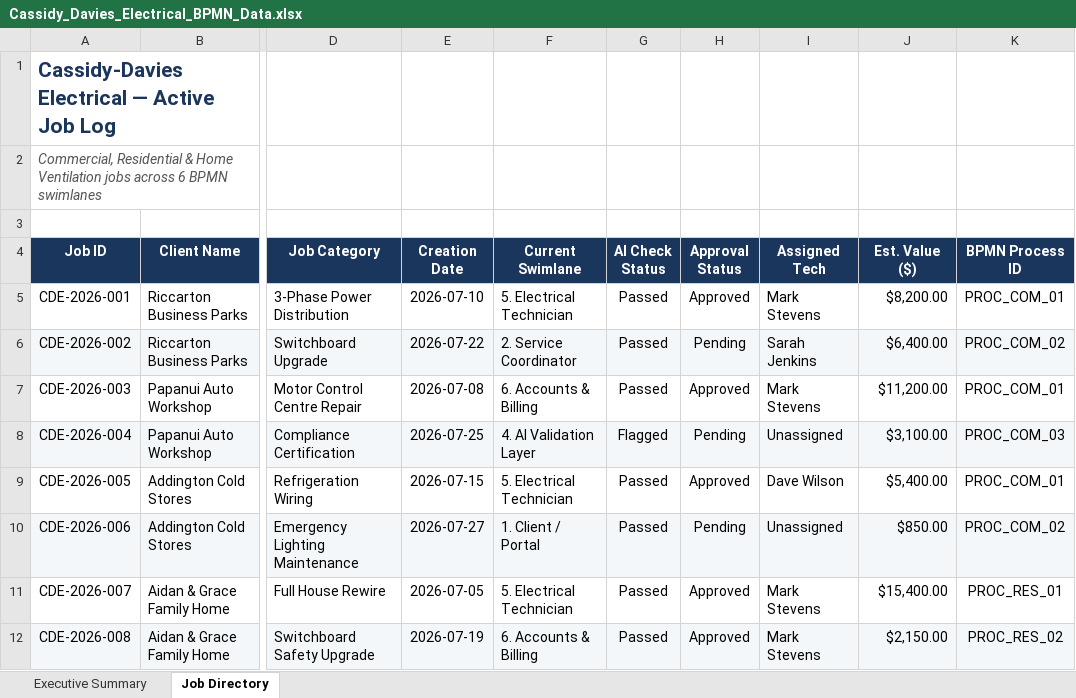
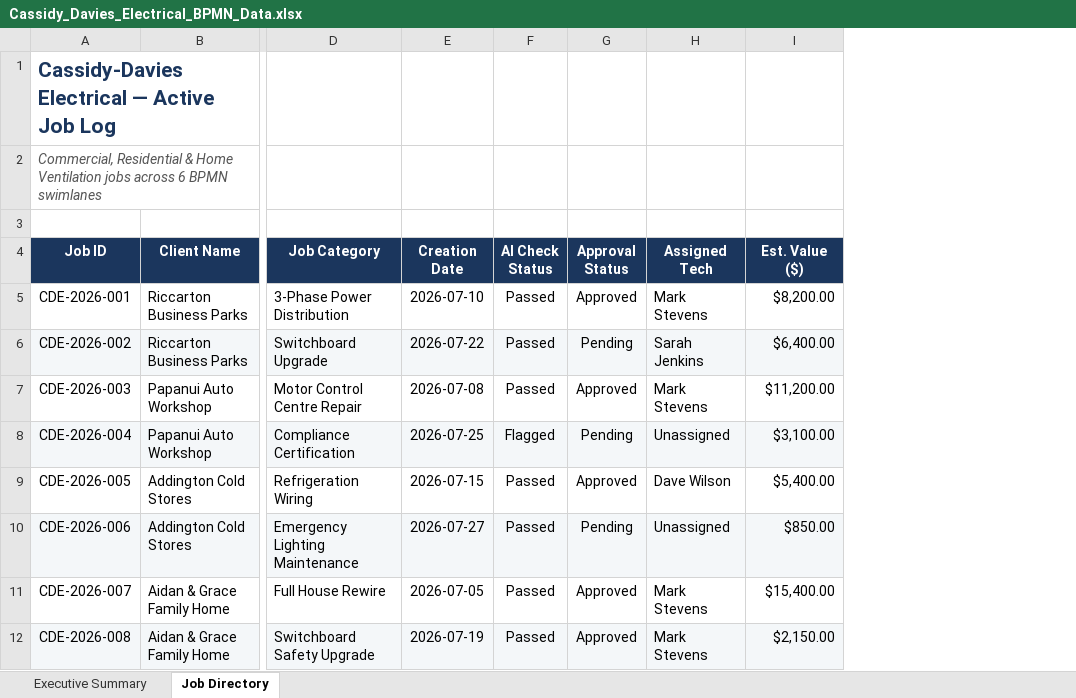
Before and after one commit to felixkwan2901/excel-dashboard, an Excel workbook: Cassidy_Davies_Electrical_BPMN_Data.xlsx, sheet Job Directory, drawn as a sheet; only a part is shown, gaps mark what is left out; values as stored, in another font and other column widths than the file's, no borders; the diff names each change by its address in the sheet, - before the commit and + after, or states it on an @@ line.

Commit message:
Update job data via upload form (2026-08-04T00:07:13.359Z)

```diff
--- a/Cassidy_Davies_Electrical_BPMN_Data.xlsx (sheet Job Directory)
+++ b/Cassidy_Davies_Electrical_BPMN_Data.xlsx (sheet Job Directory)
-column F (Current Swimlane), rows 5-12: 5. Electrical Technician | 2. Service Coordinator | 6. Accounts & Billing | 4. AI Validation Layer | 5. Electrical Technician | 1. Client / Portal | 5. Electrical Technician | 6. Accounts & Billing
-column K (BPMN Process ID), rows 5-12: PROC_COM_01 | PROC_COM_02 | PROC_COM_01 | PROC_COM_03 | PROC_COM_01 | PROC_COM_02 | PROC_RES_01 | PROC_RES_02
```
Also changed, not shown: sheet Executive Summary, formulas that keep their value.
